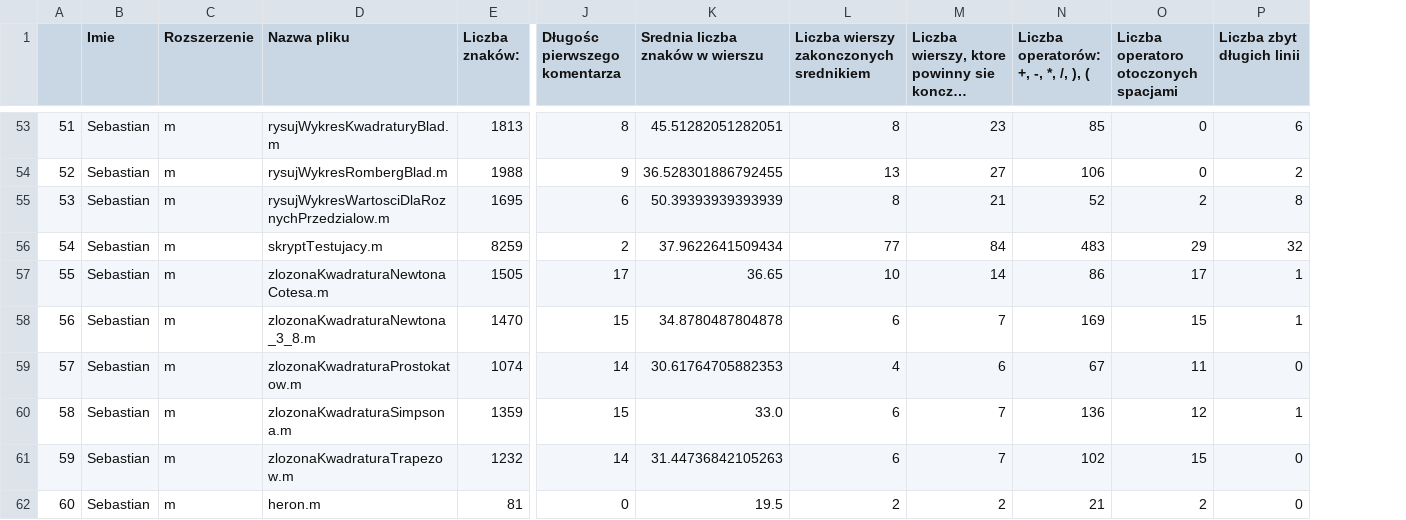
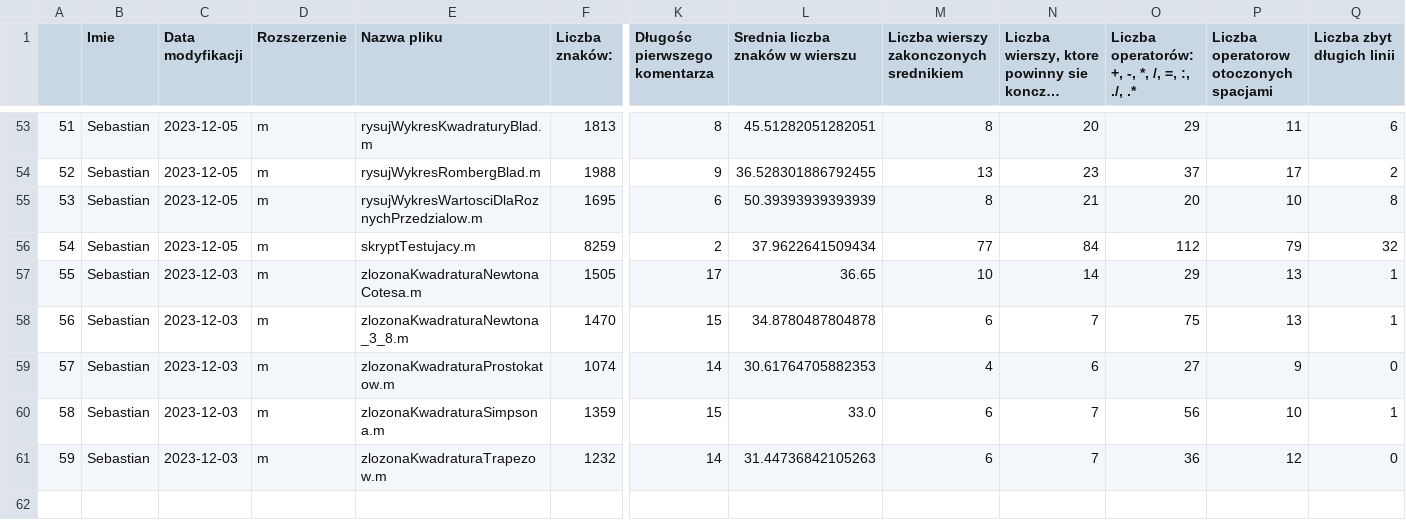
Before and after one commit to MikolajRowicki/DataVisualizationTechniques-Project-2, a CSV file: Mikolaj_python_code/Sebastian_matlab.csv, drawn as a sheet; only a part is shown, gaps mark what is left out; long unchanged cells end in …; removed rows and columns are numbered as before the commit, all else as after; rows hold the shown columns only; the diff covers the shown part only; the diff names each change by its address in the sheet, - before the commit and + after, or states it on an @@ line.

```diff
--- a/Mikolaj_python_code/Sebastian_matlab.csv
+++ b/Mikolaj_python_code/Sebastian_matlab.csv
+column C (Data modyfikacji), rows 53-61: 2023-12-05 | 2023-12-05 | 2023-12-05 | 2023-12-05 | 2023-12-03 | 2023-12-03 | 2023-12-03 | 2023-12-03 | 2023-12-03
-column N, row 1: Liczba operatorów: +, -, *, /, ), (; rows 53-61: 85 | 106 | 52 | 483 | 86 | 169 | 67 | 136 | 102
+column O, row 1: Liczba operatorów: +, -, *, /, =, :, ./, .*; rows 53-61: 29 | 37 | 20 | 112 | 29 | 75 | 27 | 56 | 36
-P1: Liczba operatoro otoczonych spacjami
+P1: Liczba operatorow otoczonych spacjami
-N53: 23
+N53: 20
-P53: 0
+P53: 11
-N54: 27
+N54: 23
-P54: 0
+P54: 17
-P55: 2
+P55: 10
-P56: 29
+P56: 79
-P57: 17
+P57: 13
-P58: 15
+P58: 13
-P59: 11
+P59: 9
-P60: 12
+P60: 10
-P61: 15
+P61: 12
-row 62: 60 | Sebastian | m | heron.m | 81 | 0 | 19.5 | 2 | 2 | 21 | 2 | 0
```
Also changed, not shown: 61 edited cells elsewhere in this file.
